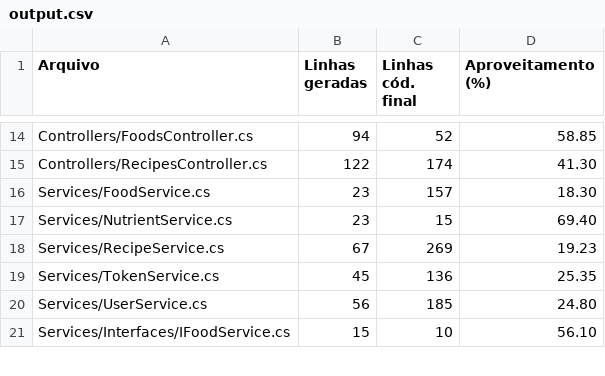
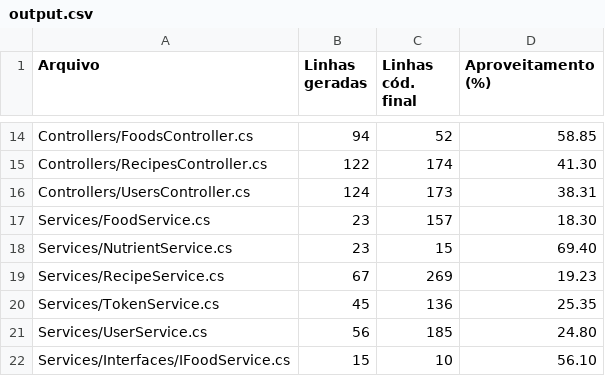
Before and after one commit to dwws-ufes/2020-TasteUfes, a CSV file: code-comparer/data/output.csv, drawn as a sheet; only a part is shown, gaps mark what is left out.

Commit message:
Aproveitamento de UsersController

```diff
--- a/code-comparer/data/output.csv
+++ b/code-comparer/data/output.csv
@@ -15,2 +15,3 @@ Controllers/FoodsController.cs,94,52,58.85
 Controllers/RecipesController.cs,122,174,41.30
+Controllers/UsersController.cs,124,173,38.31
 Services/FoodService.cs,23,157,18.30
```
